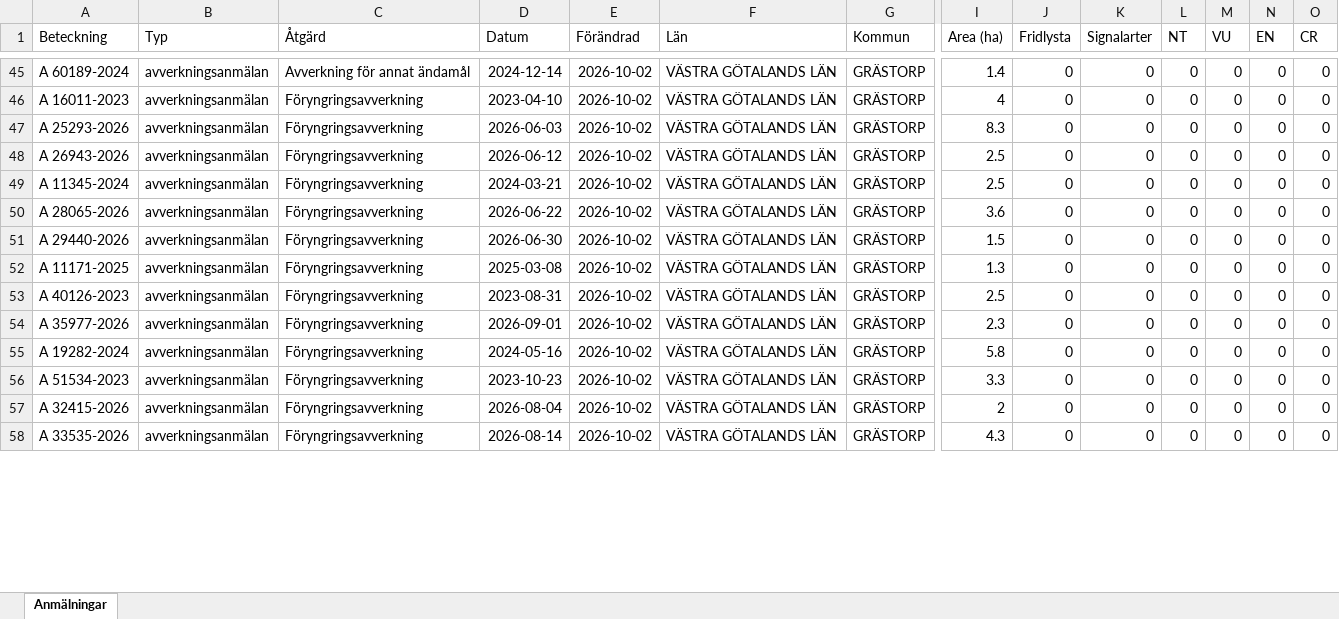
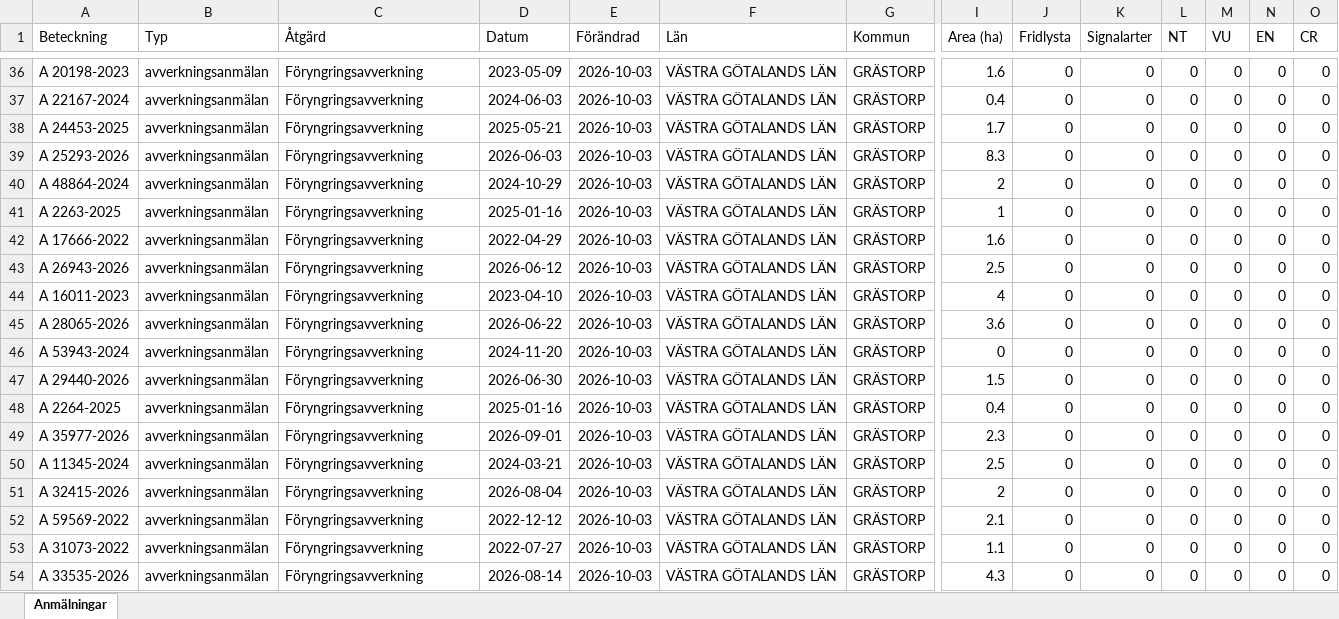
Before and after one commit to klasma/Logging_1444, an Excel workbook: Översikt GRÄSTORP.xlsx, sheet Anmälningar, drawn as a sheet; only a part is shown, gaps mark what is left out; values as stored, in another font and other column widths than the file's, no borders; removed rows and columns are numbered as before the commit, all else as after; rows hold the shown columns only; the diff covers the shown part only; the diff names each change by its address in the sheet, - before the commit and + after, or states it on an @@ line.

```diff
--- a/Översikt GRÄSTORP.xlsx (sheet Anmälningar)
+++ b/Översikt GRÄSTORP.xlsx (sheet Anmälningar)
-A36 (Beteckning): A 60189-2024
+A36 (Beteckning): A 20198-2023
-C36 (Åtgärd): Avverkning för annat ändamål
+C36 (Åtgärd): Föryngringsavverkning
-D36 (Datum): 2024-12-14
+D36 (Datum): 2023-05-09
-E36:E37 (Förändrad): 2026-10-02
+E36:E37 (Förändrad): 2026-10-03
-I36 (Area (ha)): 1.4
+I36 (Area (ha)): 1.6
-A37 (Beteckning): A 16011-2023
+A37 (Beteckning): A 22167-2024
-D37 (Datum): 2023-04-10
+D37 (Datum): 2024-06-03
-I37 (Area (ha)): 4
+I37 (Area (ha)): 0.4
+row 38: A 24453-2025 | avverkningsanmälan | Föryngringsavverkning | 2025-05-21 | 2026-10-03 | VÄSTRA GÖTALANDS LÄN | GRÄSTORP | 1.7 | 0 | 0 | 0 | 0 | 0 | 0
-E39 (Förändrad): 2026-10-02
+E39 (Förändrad): 2026-10-03
+row 40: A 48864-2024 | avverkningsanmälan | Föryngringsavverkning | 2024-10-29 | 2026-10-03 | VÄSTRA GÖTALANDS LÄN | GRÄSTORP | 2 | 0 | 0 | 0 | 0 | 0 | 0
+row 41: A 2263-2025 | avverkningsanmälan | Föryngringsavverkning | 2025-01-16 | 2026-10-03 | VÄSTRA GÖTALANDS LÄN | GRÄSTORP | 1 | 0 | 0 | 0 | 0 | 0 | 0
+row 42: A 17666-2022 | avverkningsanmälan | Föryngringsavverkning | 2022-04-29 | 2026-10-03 | VÄSTRA GÖTALANDS LÄN | GRÄSTORP | 1.6 | 0 | 0 | 0 | 0 | 0 | 0
-E43:E45 (Förändrad): 2026-10-02
+E43:E45 (Förändrad): 2026-10-03
-A44 (Beteckning): A 11345-2024
+A44 (Beteckning): A 16011-2023
-D44 (Datum): 2024-03-21
+D44 (Datum): 2023-04-10
-I44 (Area (ha)): 2.5
+I44 (Area (ha)): 4
+row 46: A 53943-2024 | avverkningsanmälan | Föryngringsavverkning | 2024-11-20 | 2026-10-03 | VÄSTRA GÖTALANDS LÄN | GRÄSTORP | 0 | 0 | 0 | 0 | 0 | 0 | 0
-E47 (Förändrad): 2026-10-02
+E47 (Förändrad): 2026-10-03
-row 52: A 11171-2025 | avverkningsanmälan | Föryngringsavverkning | 2025-03-08 | 2026-10-02 | VÄSTRA GÖTALANDS LÄN | GRÄSTORP | 1.3 | 0 | 0 | 0 | 0 | 0 | 0
-A48 (Beteckning): A 40126-2023
+A48 (Beteckning): A 2264-2025
-D48 (Datum): 2023-08-31
+D48 (Datum): 2025-01-16
-E48:E49 (Förändrad): 2026-10-02
+E48:E49 (Förändrad): 2026-10-03
-I48 (Area (ha)): 2.5
+I48 (Area (ha)): 0.4
-row 55: A 19282-2024 | avverkningsanmälan | Föryngringsavverkning | 2024-05-16 | 2026-10-02 | VÄSTRA GÖTALANDS LÄN | GRÄSTORP | 5.8 | 0 | 0 | 0 | 0 | 0 | 0
-A50 (Beteckning): A 51534-2023
+A50 (Beteckning): A 11345-2024
-D50 (Datum): 2023-10-23
+D50 (Datum): 2024-03-21
-E50:E51 (Förändrad): 2026-10-02
+E50:E51 (Förändrad): 2026-10-03
-I50 (Area (ha)): 3.3
+I50 (Area (ha)): 2.5
+row 52: A 59569-2022 | avverkningsanmälan | Föryngringsavverkning | 2022-12-12 | 2026-10-03 | VÄSTRA GÖTALANDS LÄN | GRÄSTORP | 2.1 | 0 | 0 | 0 | 0 | 0 | 0
+row 53: A 31073-2022 | avverkningsanmälan | Föryngringsavverkning | 2022-07-27 | 2026-10-03 | VÄSTRA GÖTALANDS LÄN | GRÄSTORP | 1.1 | 0 | 0 | 0 | 0 | 0 | 0
-E54 (Förändrad): 2026-10-02
+E54 (Förändrad): 2026-10-03
```
Also changed, not shown: 6 added rows, 11 removed rows and 90 edited cells elsewhere in this sheet, artfynd/A 31076-2022 artfynd.xlsx, 6 other files.
